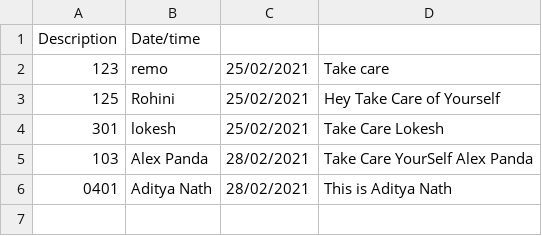
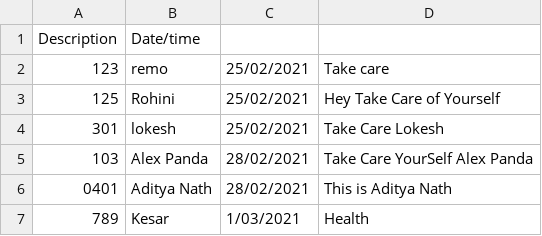
Before and after one commit to abhinavkumar18/Healthcare-Management, a CSV file: healthcareApp/build/classes/healthcareapp/Advice.csv, drawn as a sheet.

```diff
--- a/healthcareApp/build/classes/healthcareapp/Advice.csv
+++ b/healthcareApp/build/classes/healthcareapp/Advice.csv
@@ -6 +6,2 @@ Description,Date/time
 0401,Aditya Nath,28/02/2021,This is Aditya Nath
+789,Kesar,1/03/2021,Health
```
Also changed, not shown: healthcareApp/src/healthcareapp/Advice.csv, 4 other files.
